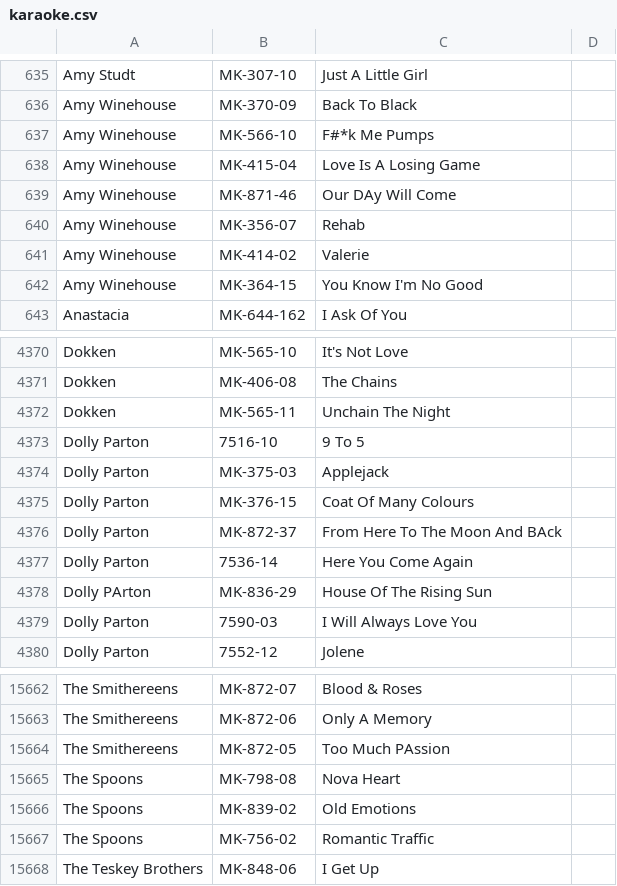
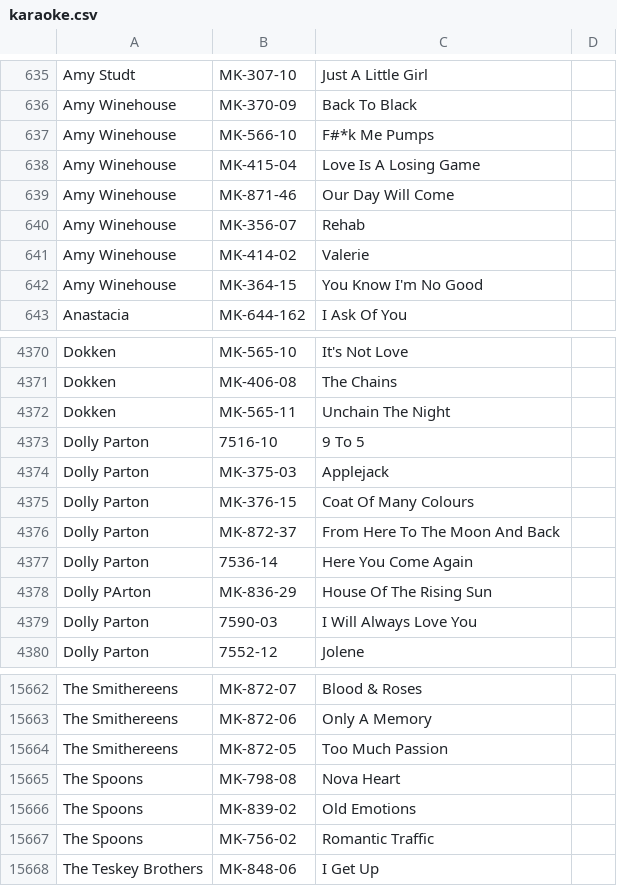
Before and after one commit to mikelexxultrakaraoke/mikelexxultrakaraoke.github.io, a CSV file: data/karaoke.csv, drawn as a sheet; only a part is shown, gaps mark what is left out.

Commit message:
Update karaoke.csv

```diff
--- a/data/karaoke.csv
+++ b/data/karaoke.csv
@@ -638,3 +638,3 @@ Amy Winehouse,MK-566-10,F#*k Me Pumps
 Amy Winehouse,MK-415-04,Love Is A Losing Game
-Amy Winehouse,MK-871-46,Our DAy Will Come
+Amy Winehouse,MK-871-46,Our Day Will Come
 Amy Winehouse,MK-356-07,Rehab
@@ -4375,3 +4375,3 @@ Dolly Parton,MK-375-03,Applejack
 Dolly Parton,MK-376-15,Coat Of Many Colours
-Dolly Parton,MK-872-37,From Here To The Moon And BAck
+Dolly Parton,MK-872-37,From Here To The Moon And Back
 Dolly Parton,7536-14,Here You Come Again
@@ -15663,3 +15663,3 @@ The Smithereens,MK-872-07,Blood & Roses
 The Smithereens,MK-872-06,Only A Memory
-The Smithereens,MK-872-05,Too Much PAssion
+The Smithereens,MK-872-05,Too Much Passion
 The Spoons,MK-798-08,Nova Heart
```
